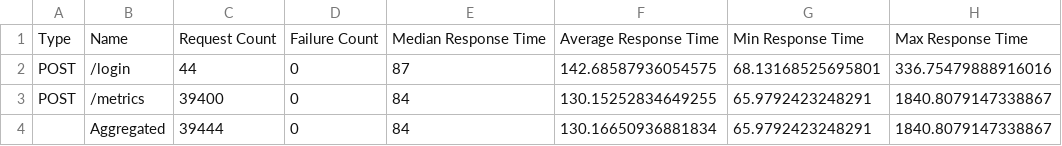
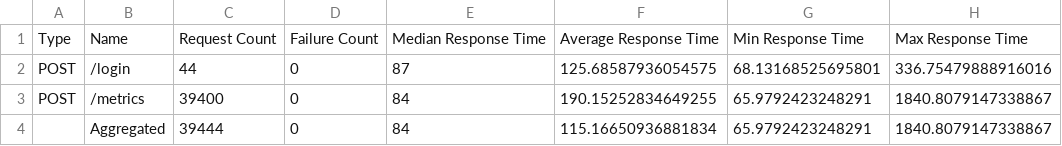
Before and after one commit to esmy1990/locust-experiments, a CSV file: example_stats.csv, drawn as a sheet; only a part is shown; the diff names each change by its address in the sheet, - before the commit and + after, or states it on an @@ line.

Commit message:
Update example_stats.csv

```diff
--- a/example_stats.csv
+++ b/example_stats.csv
-F2: 142.68587936054575
+F2: 125.68587936054575
-F3: 130.15252834649255
+F3: 190.15252834649255
-F4: 130.16650936881834
+F4: 115.16650936881834
```
